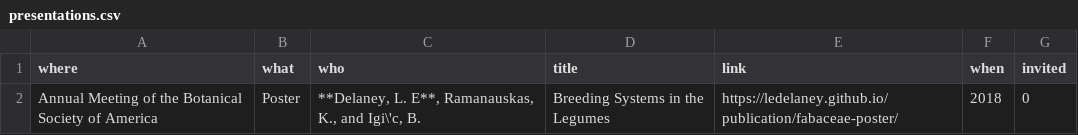
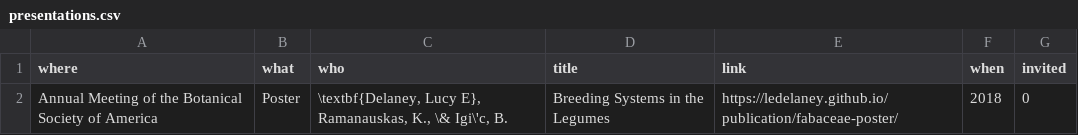
Before and after one commit to ledelaney/led-cv, a CSV file: presentations.csv, drawn as a sheet.

```diff
--- a/presentations.csv
+++ b/presentations.csv
@@ -1,2 +1,2 @@
 where,what,who,title,link,when,invited
-Annual Meeting of the Botanical Society of America,Poster,"**Delaney, L. E**, Ramanauskas, K., and Igi\'c, B. ",Breeding Systems in the Legumes,https://ledelaney.github.io/publication/fabaceae-poster/,2018,0
+Annual Meeting of the Botanical Society of America,Poster,"\textbf{Delaney, Lucy E}, Ramanauskas, K., \& Igi\'c, B. ",Breeding Systems in the Legumes,https://ledelaney.github.io/publication/fabaceae-poster/,2018,0
```
Also changed, not shown: 2 other files.
